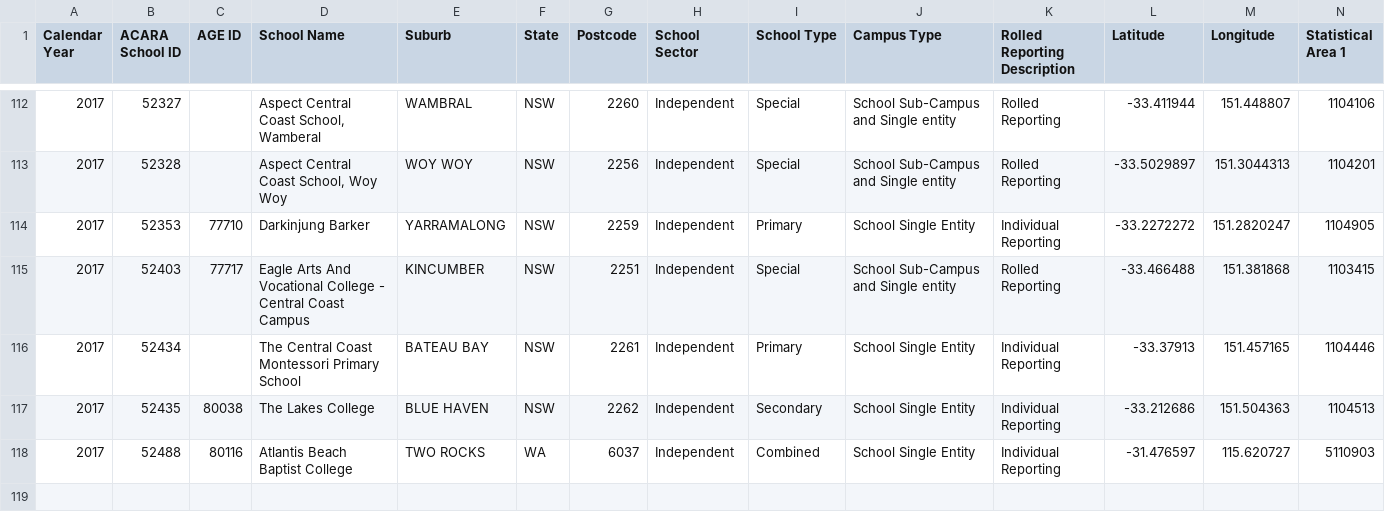
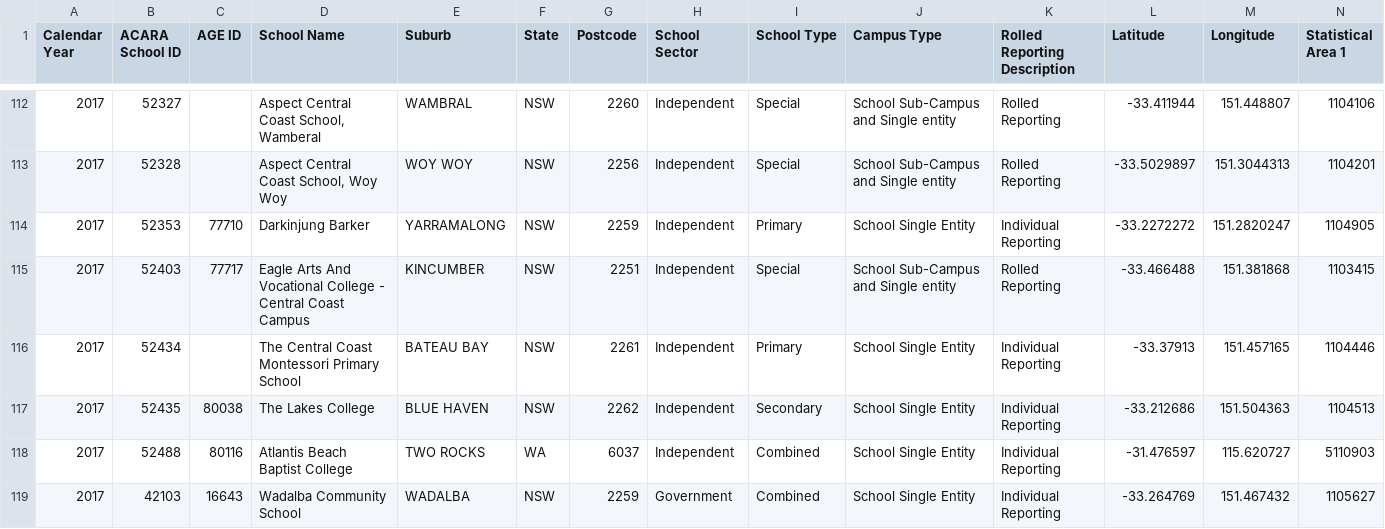
Before and after one commit to auxesis/myschool_scraper, a CSV file: spec/schools.csv, drawn as a sheet; only a part is shown, gaps mark what is left out; rows hold the shown columns only; the diff names each change by its address in the sheet, - before the commit and + after, or states it on an @@ line.

```diff
--- a/spec/schools.csv
+++ b/spec/schools.csv
+row 119: 2017 | 42103 | 16643 | Wadalba Community School | WADALBA | NSW | 2259 | Government | Combined | School Single Entity | Individual Reporting | -33.264769 | 151.467432 | 1105627
```
Also changed, not shown: 5 other files.
